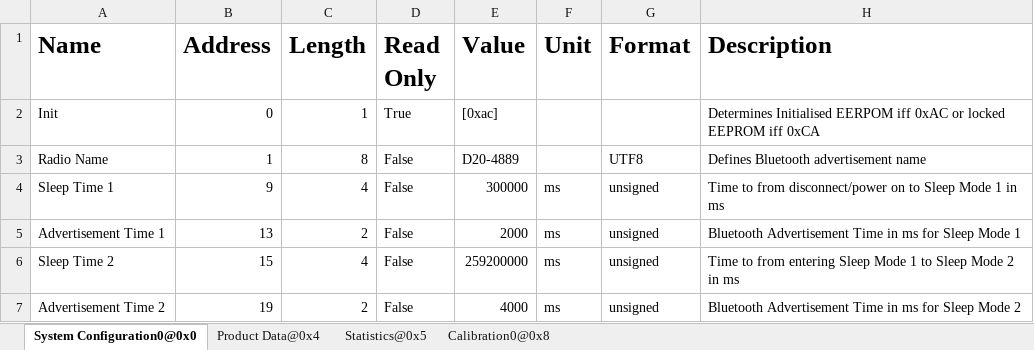
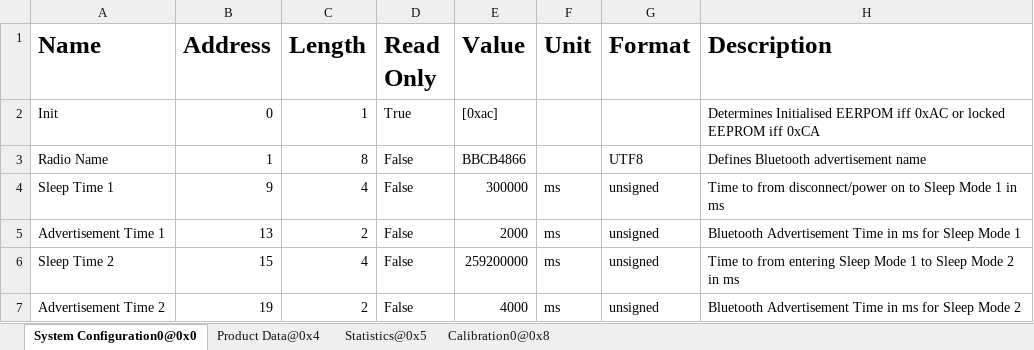
Before and after one commit to MyTooliT/ICOc, an Excel workbook: ProductionTests/Sthv2.1.9.xlsx, sheet System Configuration0@0x0, drawn as a sheet; values as stored, in another font and other column widths than the file's, no borders; the diff names each change by its address in the sheet, - before the commit and + after, or states it on an @@ line.

```diff
--- a/ProductionTests/Sthv2.1.9.xlsx (sheet System Configuration0@0x0)
+++ b/ProductionTests/Sthv2.1.9.xlsx (sheet System Configuration0@0x0)
-E3 (Value): D20-4889
+E3 (Value): BBCB4866
```
Also changed, not shown: sheet Statistics@0x5, sheet Calibration0@0x8, 3 other files.
